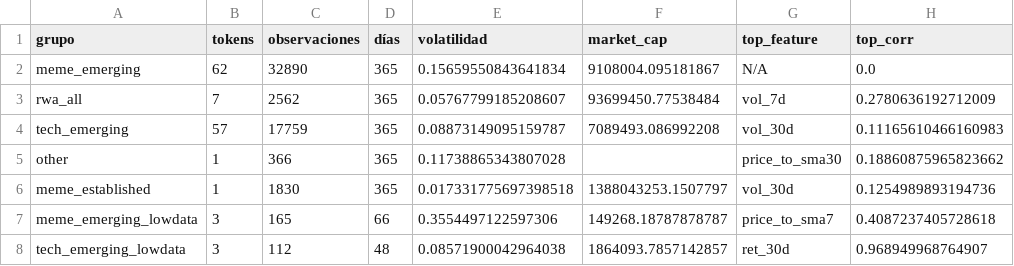
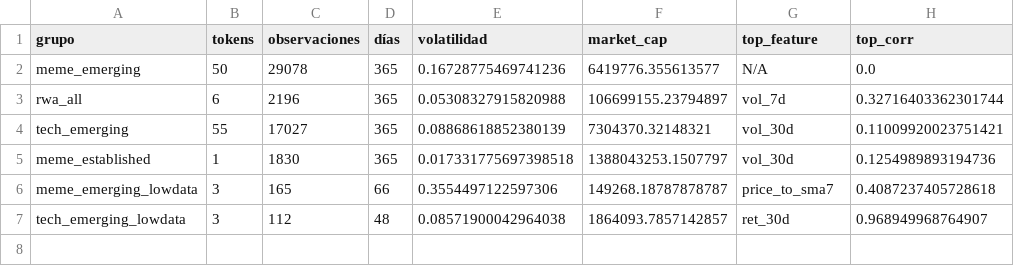
Before and after one commit to R0SEWT/MachineLearning_TF, a CSV file: data/group_analysis_summary.csv, drawn as a sheet.

```diff
--- a/data/group_analysis_summary.csv
+++ b/data/group_analysis_summary.csv
@@ -1,6 +1,5 @@
 grupo,tokens,observaciones,días,volatilidad,market_cap,top_feature,top_corr
-meme_emerging,62,32890,365,0.15659550843641834,9108004.095181867,N/A,0.0
-rwa_all,7,2562,365,0.05767799185208607,93699450.77538484,vol_7d,0.2780636192712009
-tech_emerging,57,17759,365,0.08873149095159787,7089493.086992208,vol_30d,0.11165610466160983
-other,1,366,365,0.11738865343807028,,price_to_sma30,0.18860875965823662
+meme_emerging,50,29078,365,0.16728775469741236,6419776.355613577,N/A,0.0
+rwa_all,6,2196,365,0.05308327915820988,106699155.23794897,vol_7d,0.32716403362301744
+tech_emerging,55,17027,365,0.08868618852380139,7304370.32148321,vol_30d,0.11009920023751421
 meme_established,1,1830,365,0.017331775697398518,1388043253.1507797,vol_30d,0.1254989893194736
```
Also changed, not shown: data/crypto_modeling_groups.csv, 6 other files.
